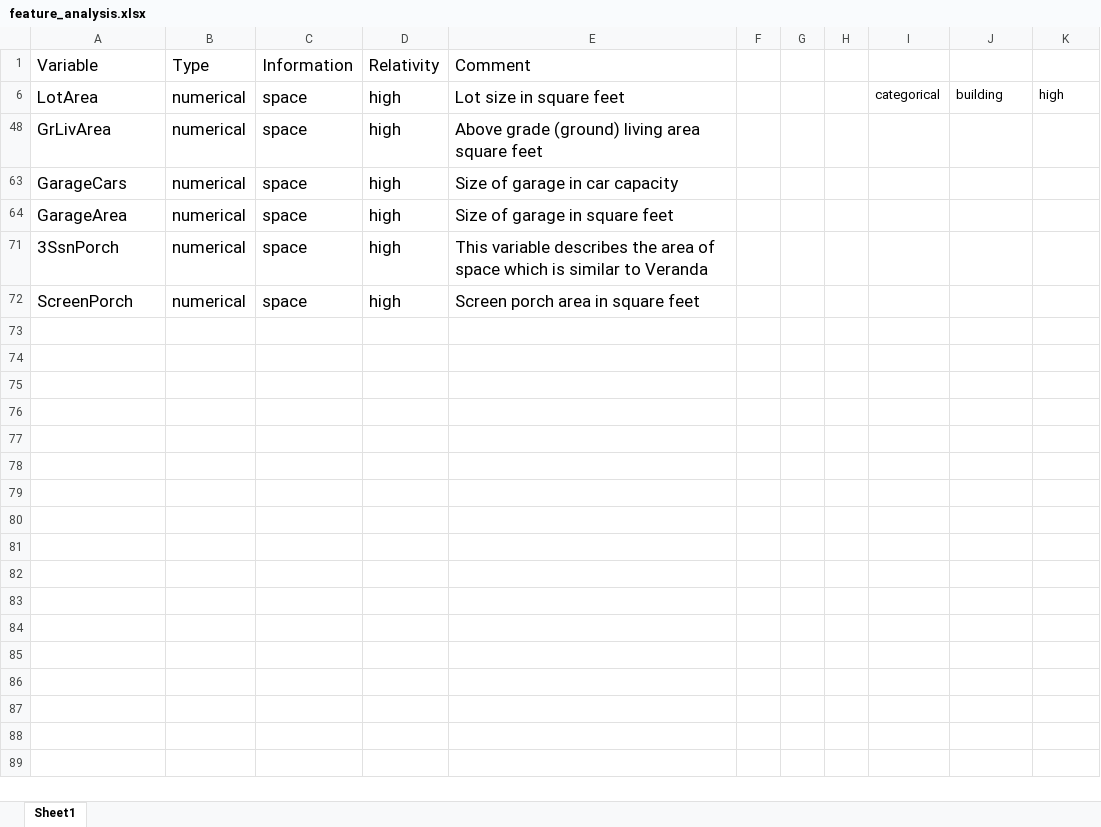
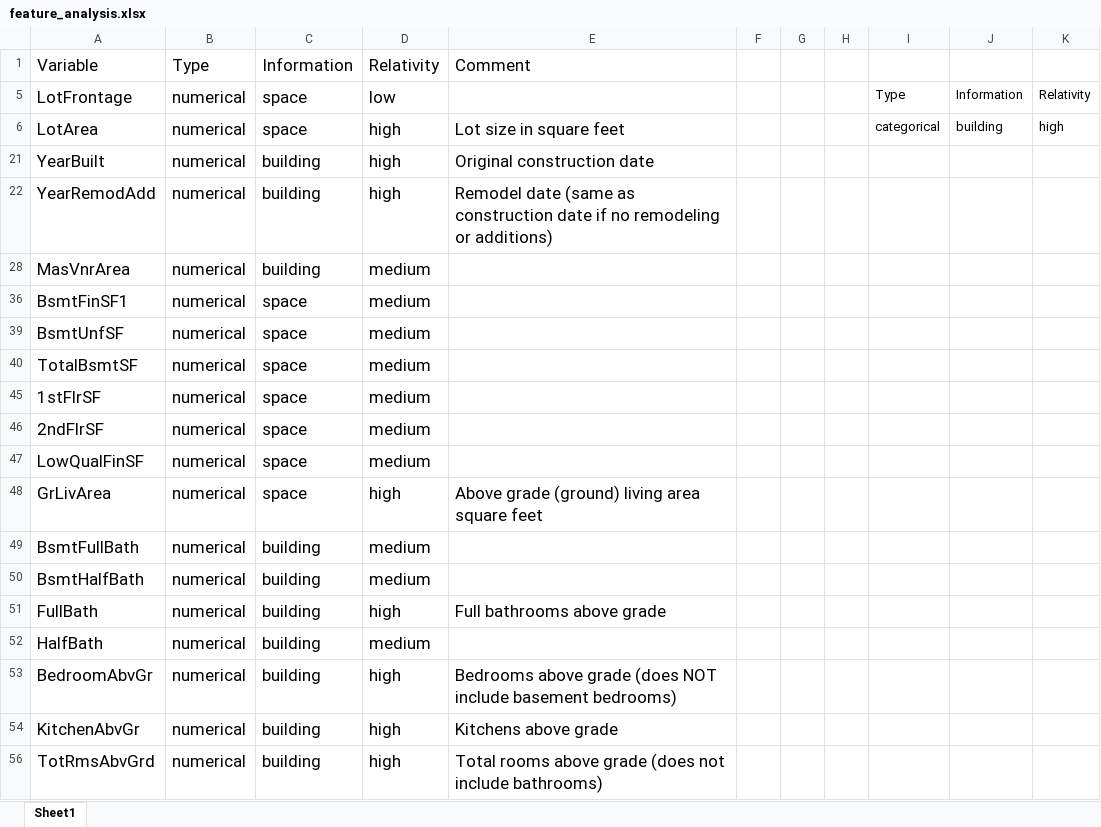
Before and after one commit to aakashnand-kaggle/house_price_prediction, an Excel workbook: feature_analysis.xlsx, sheet Sheet1, drawn as a sheet; only a part is shown; the shorter side is filled out with more unchanged rows; values as stored, in another font and other column widths than the file's, no borders; table styles not drawn; the diff covers the shown part only; the diff names each change by its address in the sheet, - before the commit and + after, or states it on an @@ line.

```diff
--- a/feature_analysis.xlsx (sheet Sheet1)
+++ b/feature_analysis.xlsx (sheet Sheet1)
@@ row 5 unhidden: LotFrontage | numerical | space | low |  |  |  |  | Type | Information | Relativity @@
@@ row 21 unhidden: YearBuilt | numerical | building | high | Original construction date @@
@@ row 22 unhidden: YearRemodAdd | numerical | building | high | Remodel date (same as construction date if no remodeling or additions) @@
@@ row 28 unhidden: MasVnrArea | numerical | building | medium @@
@@ row 36 unhidden: BsmtFinSF1 | numerical | space | medium @@
@@ row 39 unhidden: BsmtUnfSF | numerical | space | medium @@
@@ row 40 unhidden: TotalBsmtSF | numerical | space | medium @@
@@ row 45 unhidden: 1stFlrSF | numerical | space | medium @@
@@ row 46 unhidden: 2ndFlrSF | numerical | space | medium @@
@@ row 47 unhidden: LowQualFinSF | numerical | space | medium @@
@@ row 49 unhidden: BsmtFullBath | numerical | building | medium @@
@@ row 50 unhidden: BsmtHalfBath | numerical | building | medium @@
@@ row 51 unhidden: FullBath | numerical | building | high | Full bathrooms above grade @@
@@ row 52 unhidden: HalfBath | numerical | building | medium @@
@@ row 53 unhidden: BedroomAbvGr | numerical | building | high | Bedrooms above grade (does NOT include basement bedrooms) @@
@@ row 54 unhidden: KitchenAbvGr | numerical | building | high | Kitchens above grade @@
@@ row 56 unhidden: TotRmsAbvGrd | numerical | building | high | Total rooms above grade (does not include bathrooms) @@
```
Also changed, not shown: 8 hidden or unhidden rows elsewhere in this sheet, 2 other files.
